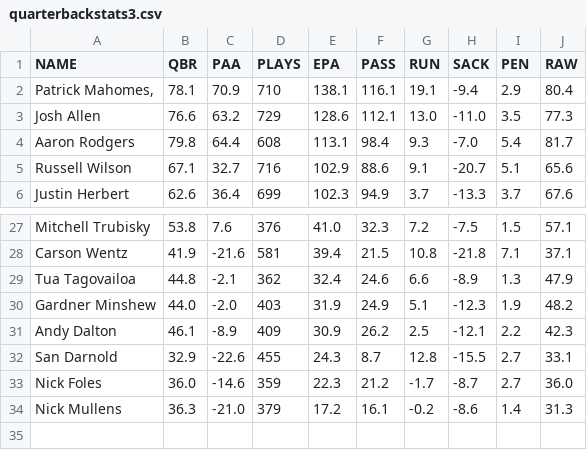
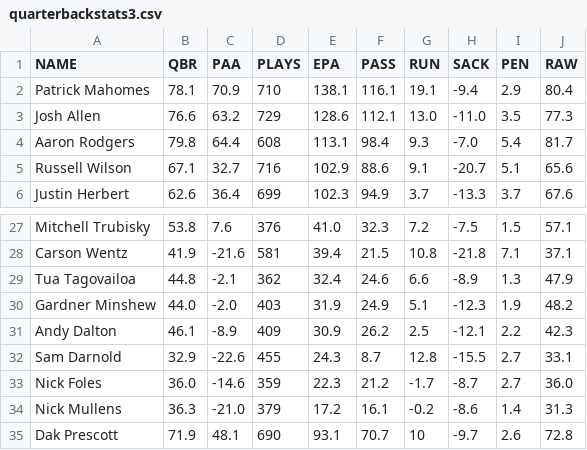
Before and after one commit to namhlahade/NFL-Second-Contract, a CSV file: quarterbackstats3.csv, drawn as a sheet; only a part is shown, gaps mark what is left out.

```diff
--- a/quarterbackstats3.csv
+++ b/quarterbackstats3.csv
@@ -1,3 +1,3 @@
 NAME,QBR,PAA,PLAYS,EPA,PASS,RUN,SACK,PEN,RAW
-"Patrick Mahomes,",78.1,70.9,710,138.1,116.1,19.1,-9.4,2.9,80.4
+Patrick Mahomes,78.1,70.9,710,138.1,116.1,19.1,-9.4,2.9,80.4
 Josh Allen,76.6,63.2,729,128.6,112.1,13.0,-11.0,3.5,77.3
@@ -31,4 +31,5 @@ Gardner Minshew,44.0,-2.0,403,31.9,24.9,5.1,-12.3,1.9,48.2
 Andy Dalton,46.1,-8.9,409,30.9,26.2,2.5,-12.1,2.2,42.3
-San Darnold,32.9,-22.6,455,24.3,8.7,12.8,-15.5,2.7,33.1
+Sam Darnold,32.9,-22.6,455,24.3,8.7,12.8,-15.5,2.7,33.1
 Nick Foles,36.0,-14.6,359,22.3,21.2,-1.7,-8.7,2.7,36.0
 Nick Mullens,36.3,-21.0,379,17.2,16.1,-0.2,-8.6,1.4,31.3
+Dak Prescott,71.9,48.1,690,93.1,70.7,10,-9.7,2.6,72.8
```
Also changed, not shown: quarterbackStats.csv, 5 other files.
